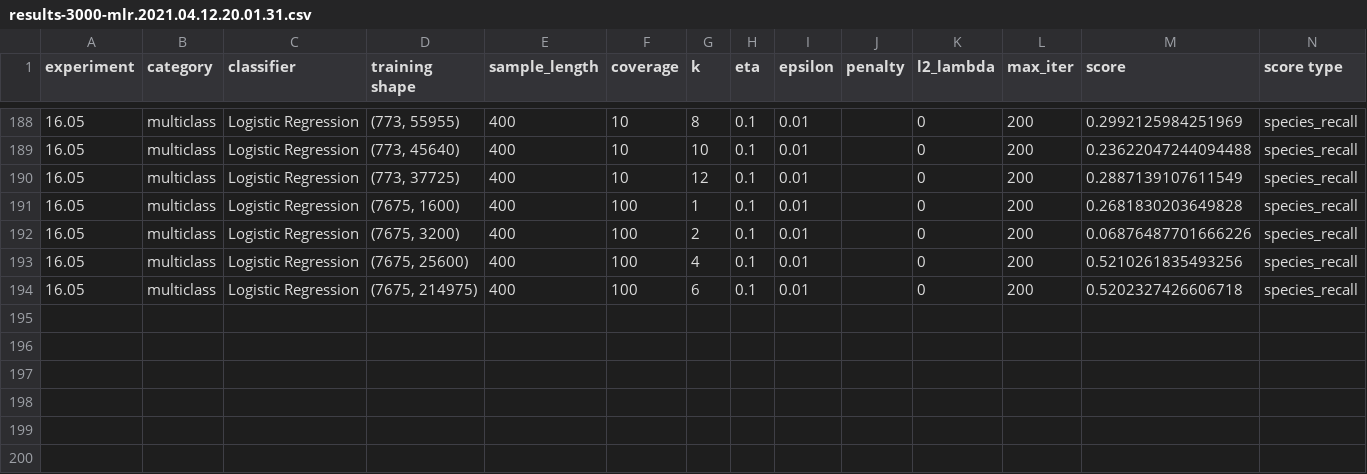
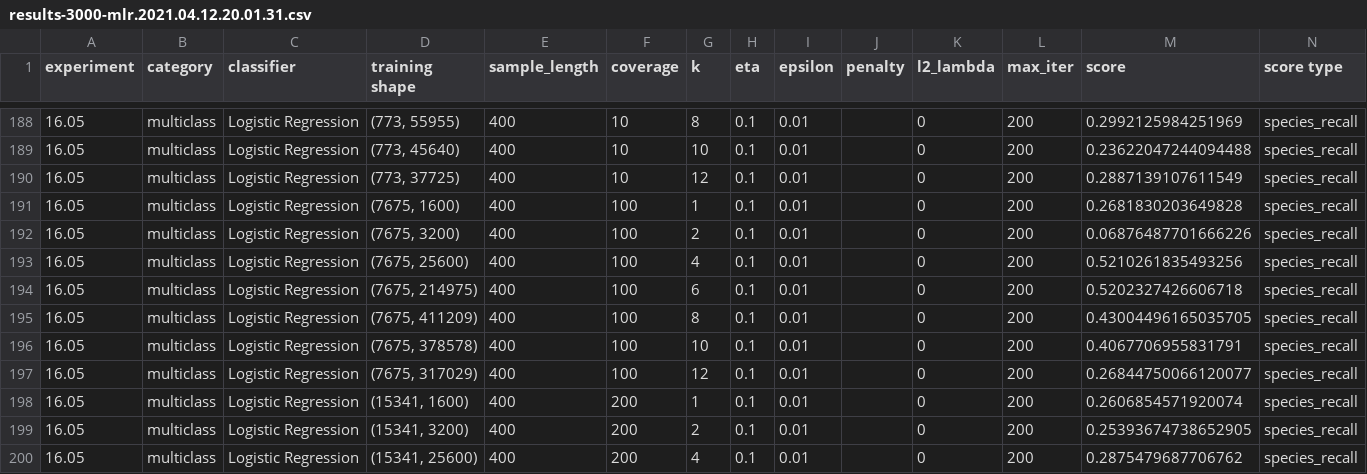
Before and after one commit to ryanquinnnelson/CMU-02620-Metagenomics, a CSV file: data/gridsearch-3000/results-3000-mlr.2021.04.12.20.01.31.csv, drawn as a sheet; only a part is shown, gaps mark what is left out.

```diff
--- a/data/gridsearch-3000/results-3000-mlr.2021.04.12.20.01.31.csv
+++ b/data/gridsearch-3000/results-3000-mlr.2021.04.12.20.01.31.csv
@@ -194 +194,7 @@ experiment,category,classifier,training shape,sample_length,coverage,k,eta,epsil
 16.05,multiclass,Logistic Regression,"(7675, 214975)",400,100,6,0.1,0.01,,0,200,0.5202327426606718,species_recall
+16.05,multiclass,Logistic Regression,"(7675, 411209)",400,100,8,0.1,0.01,,0,200,0.43004496165035705,species_recall
+16.05,multiclass,Logistic Regression,"(7675, 378578)",400,100,10,0.1,0.01,,0,200,0.4067706955831791,species_recall
+16.05,multiclass,Logistic Regression,"(7675, 317029)",400,100,12,0.1,0.01,,0,200,0.26844750066120077,species_recall
+16.05,multiclass,Logistic Regression,"(15341, 1600)",400,200,1,0.1,0.01,,0,200,0.2606854571920074,species_recall
+16.05,multiclass,Logistic Regression,"(15341, 3200)",400,200,2,0.1,0.01,,0,200,0.25393674738652905,species_recall
+16.05,multiclass,Logistic Regression,"(15341, 25600)",400,200,4,0.1,0.01,,0,200,0.2875479687706762,species_recall
```
Also changed, not shown: 1 other file.
